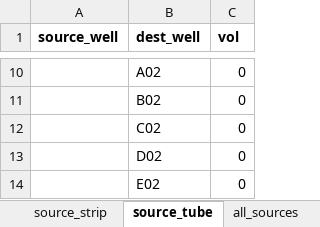
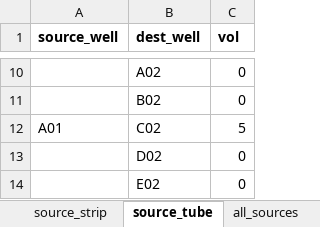
Before and after one commit to angelovangel/opentrons, an Excel workbook: templates/01-sanger-master-v3.xlsx, sheet source_tube, drawn as a sheet; only a part is shown, gaps mark what is left out; values as stored, in another font and other column widths than the file's, no borders; the diff names each change by its address in the sheet, - before the commit and + after, or states it on an @@ line.

```diff
--- a/templates/01-sanger-master-v3.xlsx (sheet source_tube)
+++ b/templates/01-sanger-master-v3.xlsx (sheet source_tube)
-A12 (source_well): (empty)
+A12 (source_well): A01
-C12 (vol): 0
+C12 (vol): 5
```
Also changed, not shown: sheet master, sheet all_sources, sheet source_plate, sheet source_strip, 1 other file.
